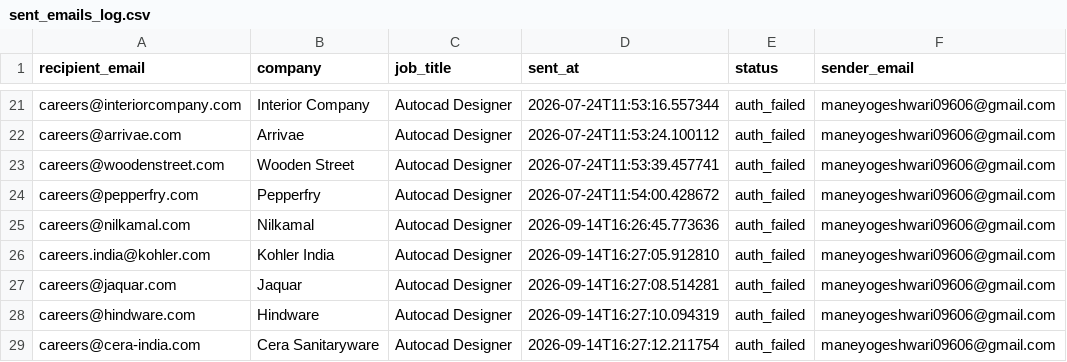
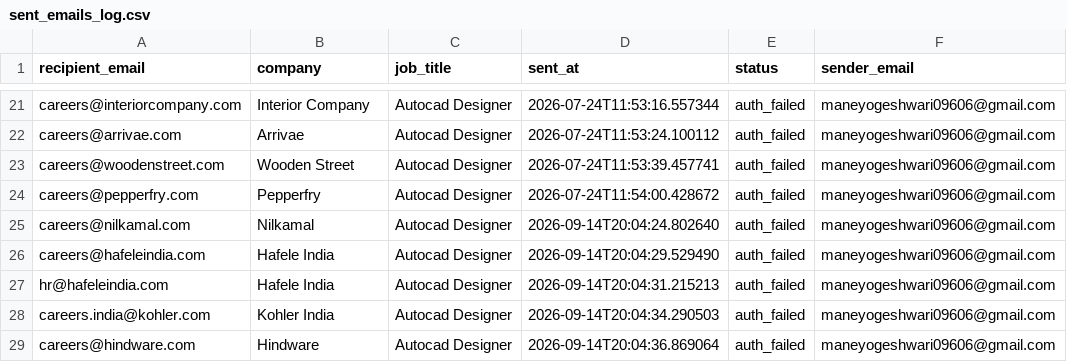
Before and after one commit to githubajaydhage/autoapply-resume-automation, a CSV file: data/sent_emails_log.csv, drawn as a sheet; only a part is shown, gaps mark what is left out.

```diff
--- a/data/sent_emails_log.csv
+++ b/data/sent_emails_log.csv
@@ -24,6 +24,6 @@ careers@woodenstreet.com,Wooden Street,Autocad Designer,2026-07-24T11:53:39.4577
 careers@pepperfry.com,Pepperfry,Autocad Designer,2026-07-24T11:54:00.428672,auth_failed,maneyogeshwari09606@gmail.com
-careers@nilkamal.com,Nilkamal,Autocad Designer,2026-09-14T16:26:45.773636,auth_failed,maneyogeshwari09606@gmail.com
-careers.india@kohler.com,Kohler India,Autocad Designer,2026-09-14T16:27:05.912810,auth_failed,maneyogeshwari09606@gmail.com
-careers@jaquar.com,Jaquar,Autocad Designer,2026-09-14T16:27:08.514281,auth_failed,maneyogeshwari09606@gmail.com
-careers@hindware.com,Hindware,Autocad Designer,2026-09-14T16:27:10.094319,auth_failed,maneyogeshwari09606@gmail.com
-careers@cera-india.com,Cera Sanitaryware,Autocad Designer,2026-09-14T16:27:12.211754,auth_failed,maneyogeshwari09606@gmail.com
+careers@nilkamal.com,Nilkamal,Autocad Designer,2026-09-14T20:04:24.802640,auth_failed,maneyogeshwari09606@gmail.com
+careers@hafeleindia.com,Hafele India,Autocad Designer,2026-09-14T20:04:29.529490,auth_failed,maneyogeshwari09606@gmail.com
+hr@hafeleindia.com,Hafele India,Autocad Designer,2026-09-14T20:04:31.215213,auth_failed,maneyogeshwari09606@gmail.com
+careers.india@kohler.com,Kohler India,Autocad Designer,2026-09-14T20:04:34.290503,auth_failed,maneyogeshwari09606@gmail.com
+careers@hindware.com,Hindware,Autocad Designer,2026-09-14T20:04:36.869064,auth_failed,maneyogeshwari09606@gmail.com
```
